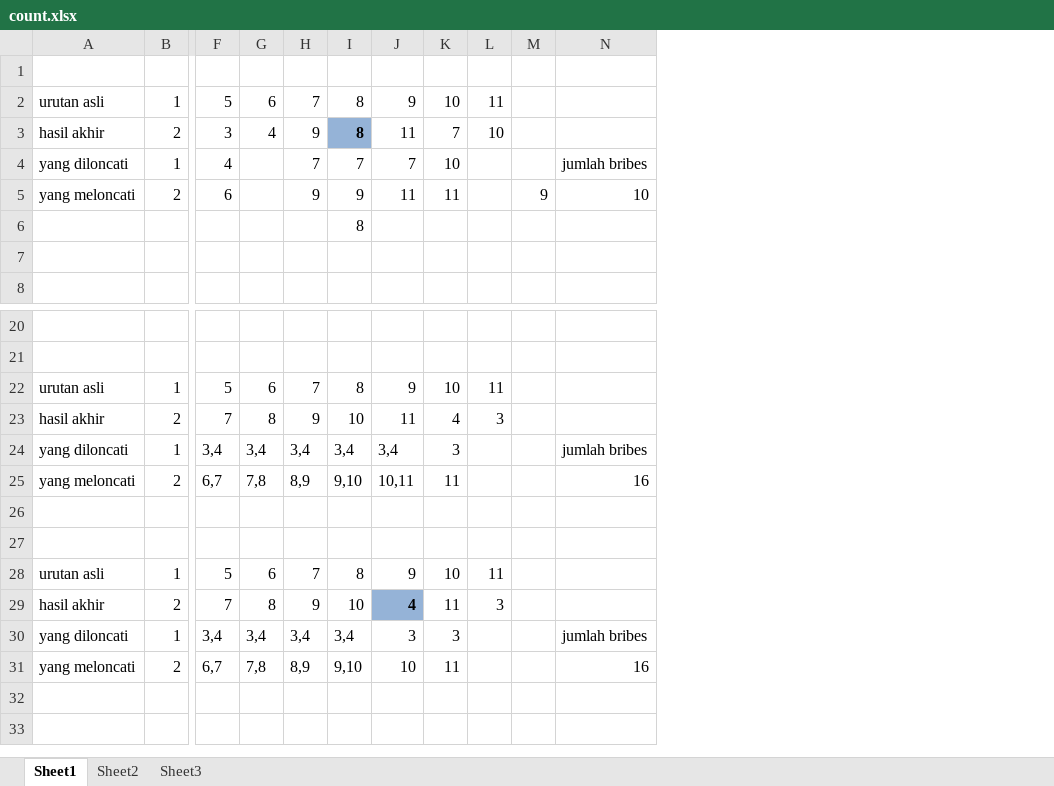
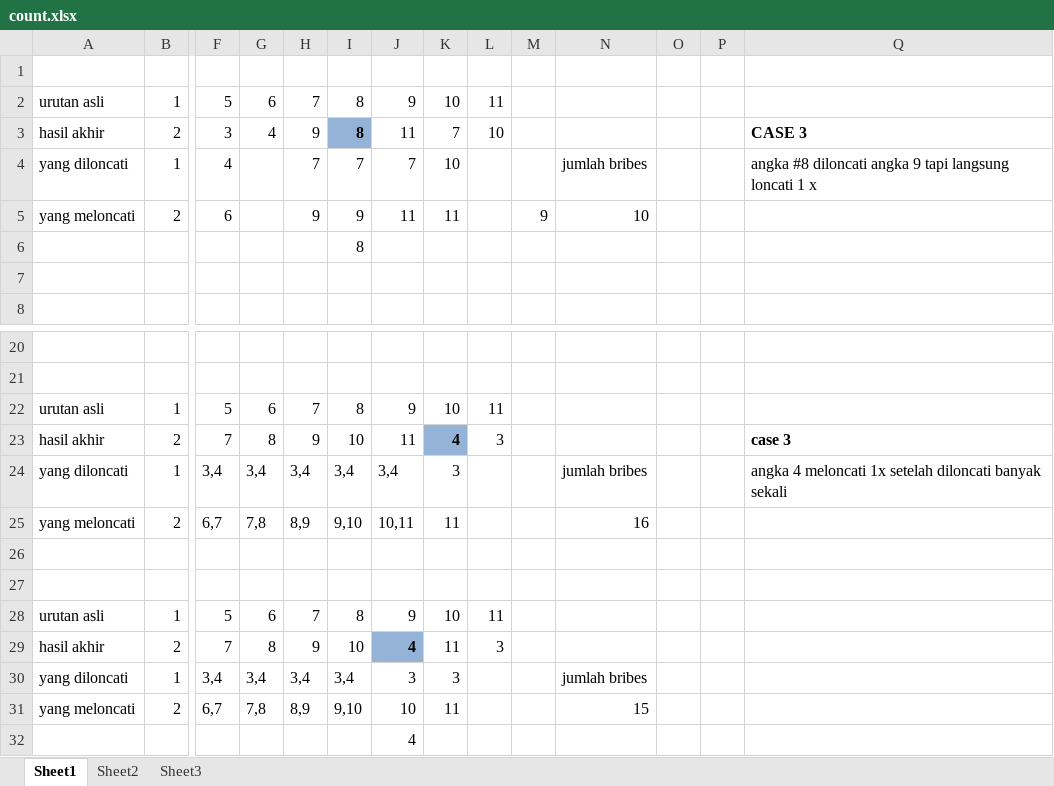
Before and after one commit to dimashasbi/go-hackerrank, an Excel workbook: NewYearChaos/count.xlsx, sheet Sheet1, drawn as a sheet; only a part is shown, gaps mark what is left out; values as stored, in another font and other column widths than the file's, no borders; rows hold the shown columns only; the diff names each change by its address in the sheet, - before the commit and + after, or states it on an @@ line.

Commit message:
done

```diff
--- a/NewYearChaos/count.xlsx (sheet Sheet1)
+++ b/NewYearChaos/count.xlsx (sheet Sheet1)
+column O, empty
+column P, empty
+column Q, rows 3-4: CASE 3 | angka #8 diloncati angka 9 tapi langsung loncati 1 x; rows 23-24: case 3 | angka 4 meloncati 1x setelah diloncati banyak sekali
@@ K23 fill: none → #95B3D7, bold: off → on @@
-N31: 16
+N31: 15
+row 32:  |  |  |  |  |  | 4
```
